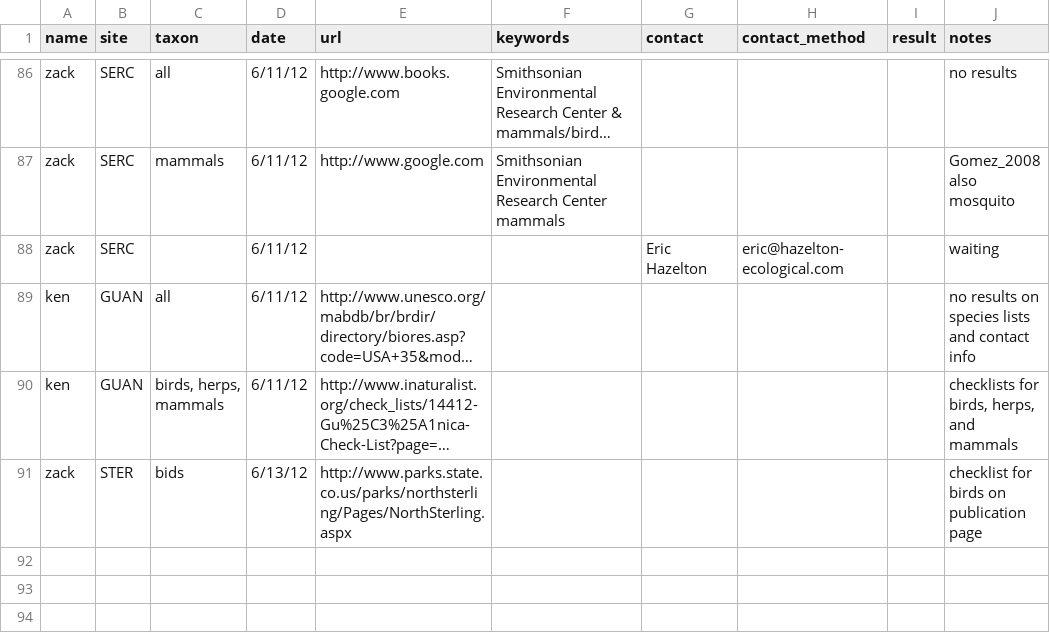
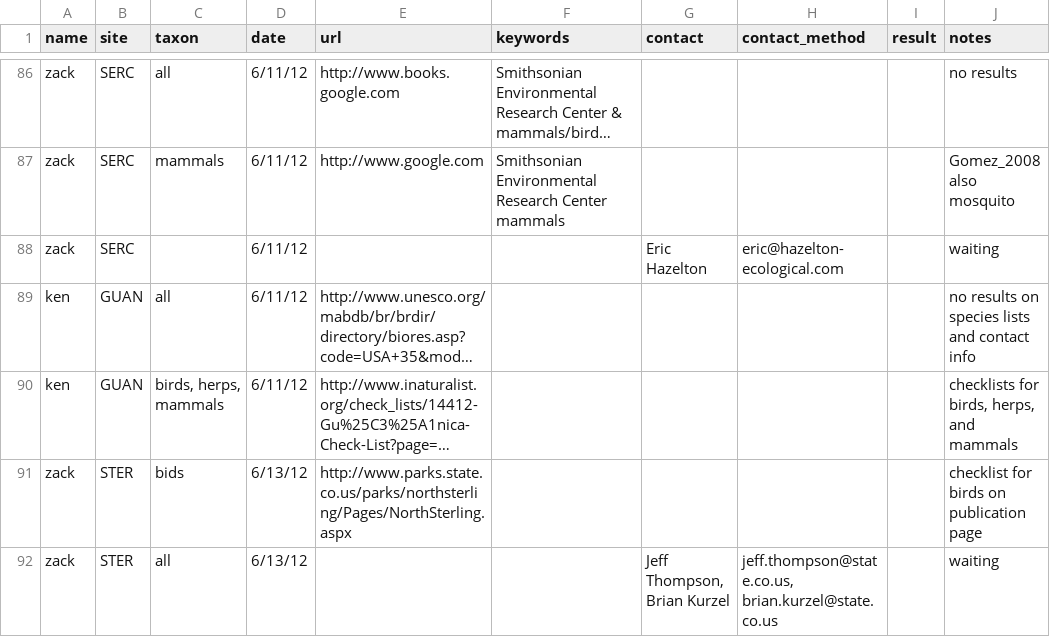
Before and after one commit to fluby/neonetods, a CSV file: data/activities.csv, drawn as a sheet; only a part is shown, gaps mark what is left out; long unchanged cells end in …; the diff names each change by its address in the sheet, - before the commit and + after, or states it on an @@ line.

```diff
--- a/data/activities.csv
+++ b/data/activities.csv
+row 92: zack | STER | all | 6/13/12 |  |  | Jeff Thompson, Brian Kurzel | jeff.thompson@state.co.us, brian.kurzel@state.co.us |  | waiting
```
Also changed, not shown: data/site_personnel.csv.
